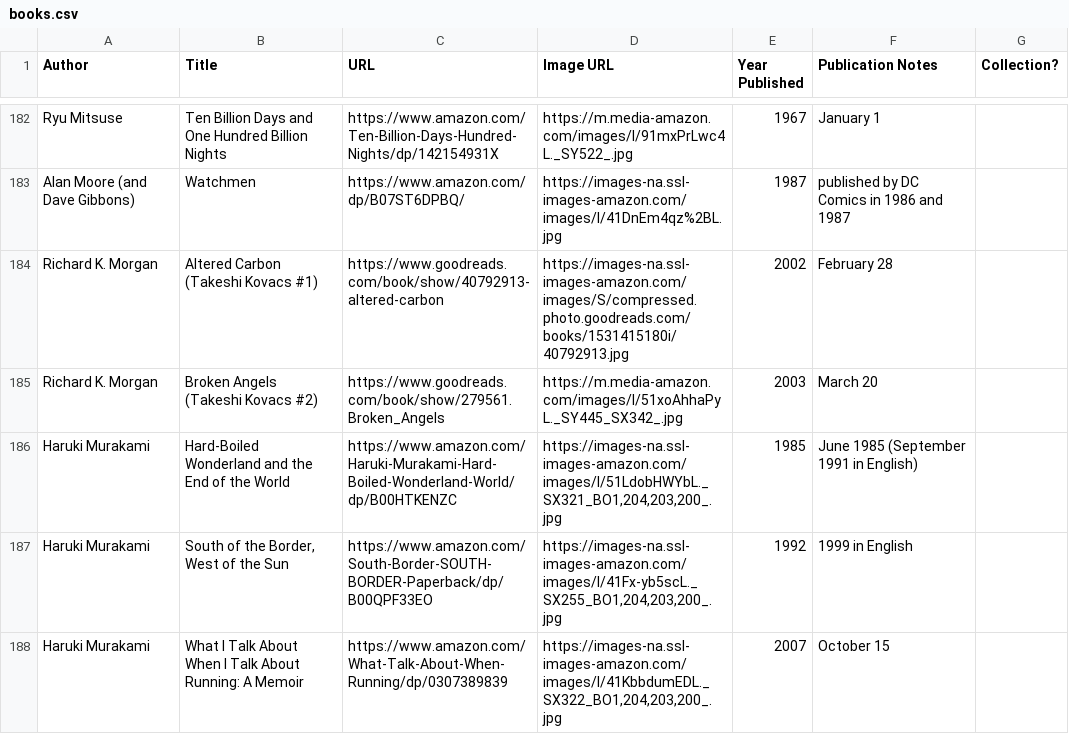
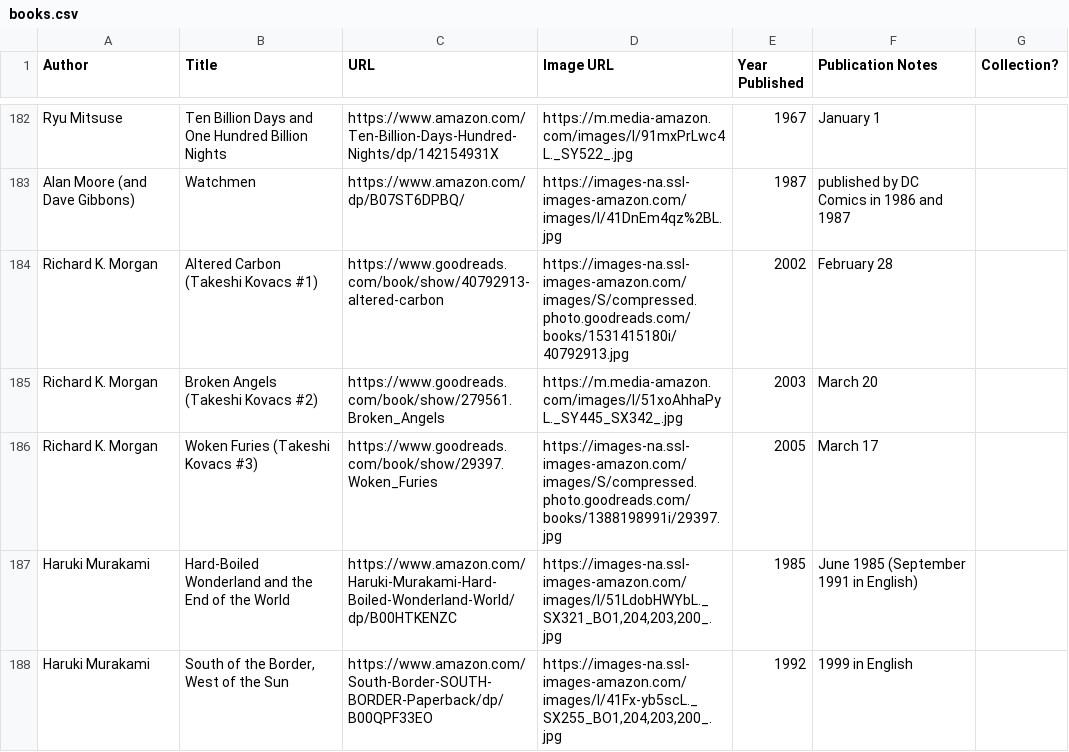
Before and after one commit to eio/books, a CSV file: data/books.csv, drawn as a sheet; only a part is shown, gaps mark what is left out; the shorter side is filled out with more unchanged rows.

Commit message:
takeshi kovacs 3, woken furies

```diff
--- a/data/books.csv
+++ b/data/books.csv
@@ -185,2 +185,3 @@ Richard K. Morgan,Altered Carbon (Takeshi Kovacs #1),https://www.goodreads.com/b
 Richard K. Morgan,Broken Angels (Takeshi Kovacs #2),https://www.goodreads.com/book/show/279561.Broken_Angels,"https://m.media-amazon.com/images/I/51xoAhhaPyL._SY445_SX342_.jpg",2003,March 20,
+Richard K. Morgan,Woken Furies (Takeshi Kovacs #3),https://www.goodreads.com/book/show/29397.Woken_Furies,"https://images-na.ssl-images-amazon.com/images/S/compressed.photo.goodreads.com/books/1388198991i/29397.jpg",2005,March 17,
 Haruki Murakami,Hard-Boiled Wonderland and the End of the World,https://www.amazon.com/Haruki-Murakami-Hard-Boiled-Wonderland-World/dp/B00HTKENZC,"https://images-na.ssl-images-amazon.com/images/I/51LdobHWYbL._SX321_BO1,204,203,200_.jpg",1985,June 1985 (September 1991 in English),
```
Also changed, not shown: 1 other file.
